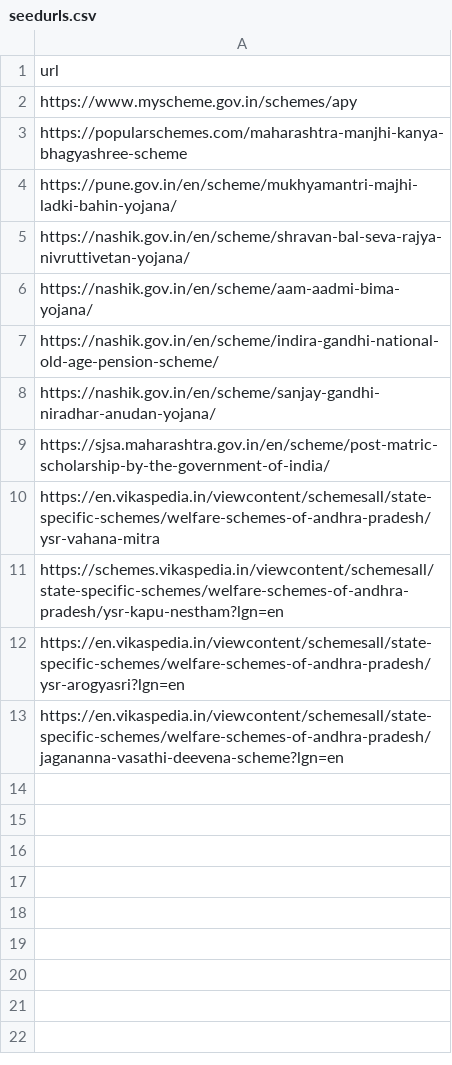
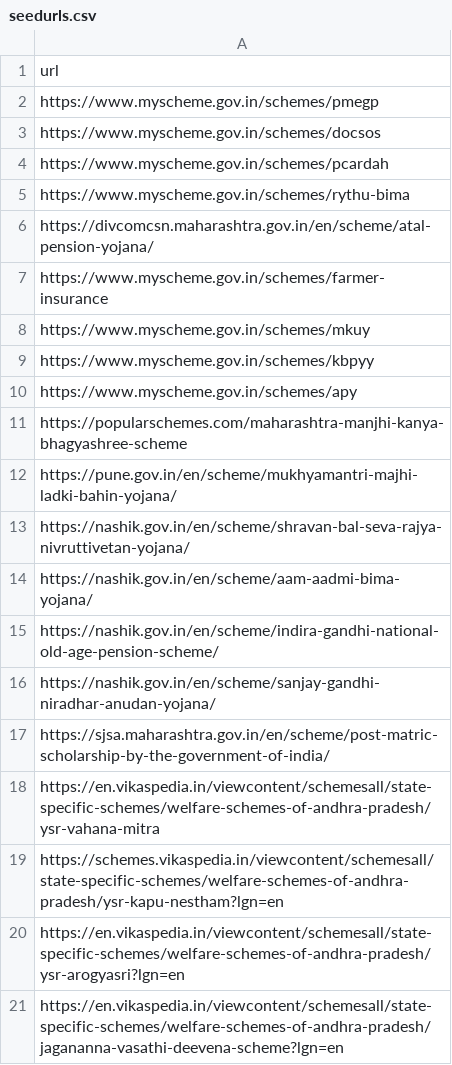
Before and after one commit to jayavardhan-g/govt-schemes, a CSV file: webapp/seedurls.csv, drawn as a sheet; the diff names each change by its address in the sheet, - before the commit and + after, or states it on an @@ line.

```diff
--- a/webapp/seedurls.csv
+++ b/webapp/seedurls.csv
+row 2: https://www.myscheme.gov.in/schemes/pmegp
+row 3: https://www.myscheme.gov.in/schemes/docsos
+row 4: https://www.myscheme.gov.in/schemes/pcardah
+row 5: https://www.myscheme.gov.in/schemes/rythu-bima
+row 6: https://divcomcsn.maharashtra.gov.in/en/scheme/atal-pension-yojana/
+row 7: https://www.myscheme.gov.in/schemes/farmer-insurance
+row 8: https://www.myscheme.gov.in/schemes/mkuy
+row 9: https://www.myscheme.gov.in/schemes/kbpyy
```
Also changed, not shown: 2 other files.
